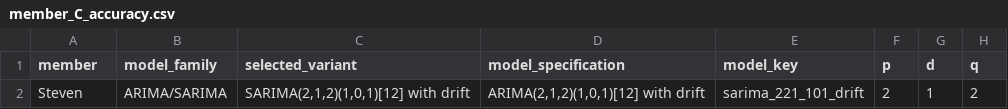
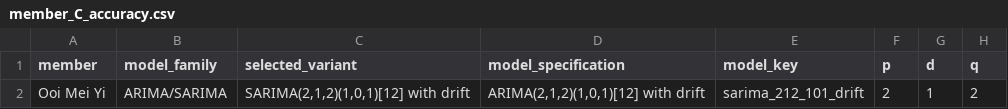
Before and after one commit to Stevenfoo061001/BMMS2094-Statistics-for-Data-Science, a CSV file: CPI_Forecasting_Project/output/member_C_accuracy.csv, drawn as a sheet; only a part is shown; the diff names each change by its address in the sheet, - before the commit and + after, or states it on an @@ line.

```diff
--- a/CPI_Forecasting_Project/output/member_C_accuracy.csv
+++ b/CPI_Forecasting_Project/output/member_C_accuracy.csv
-A2 (member): Steven
+A2 (member): Ooi Mei Yi
-E2 (model_key): sarima_221_101_drift
+E2 (model_key): sarima_212_101_drift
```
Also changed, not shown: CPI_Forecasting_Project/output/eligible_model_comparison.csv, CPI_Forecasting_Project/output/future_cpi_forecast.csv, 16 other files.
